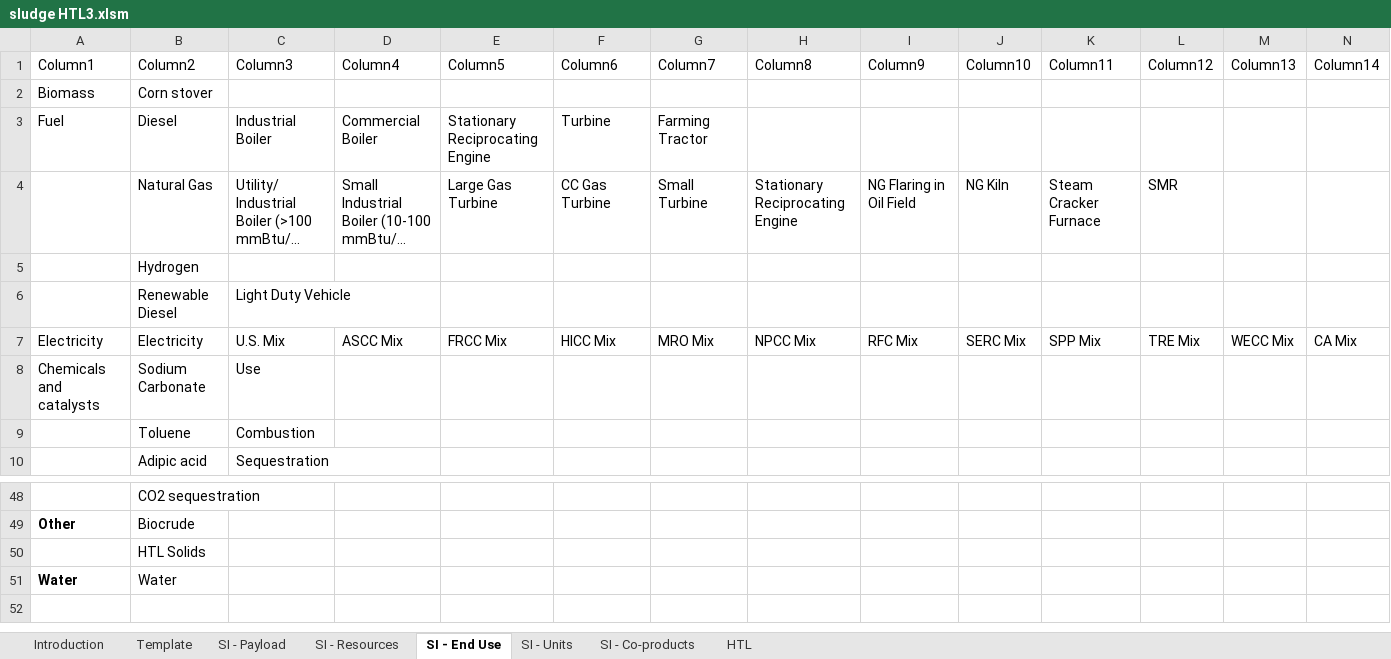
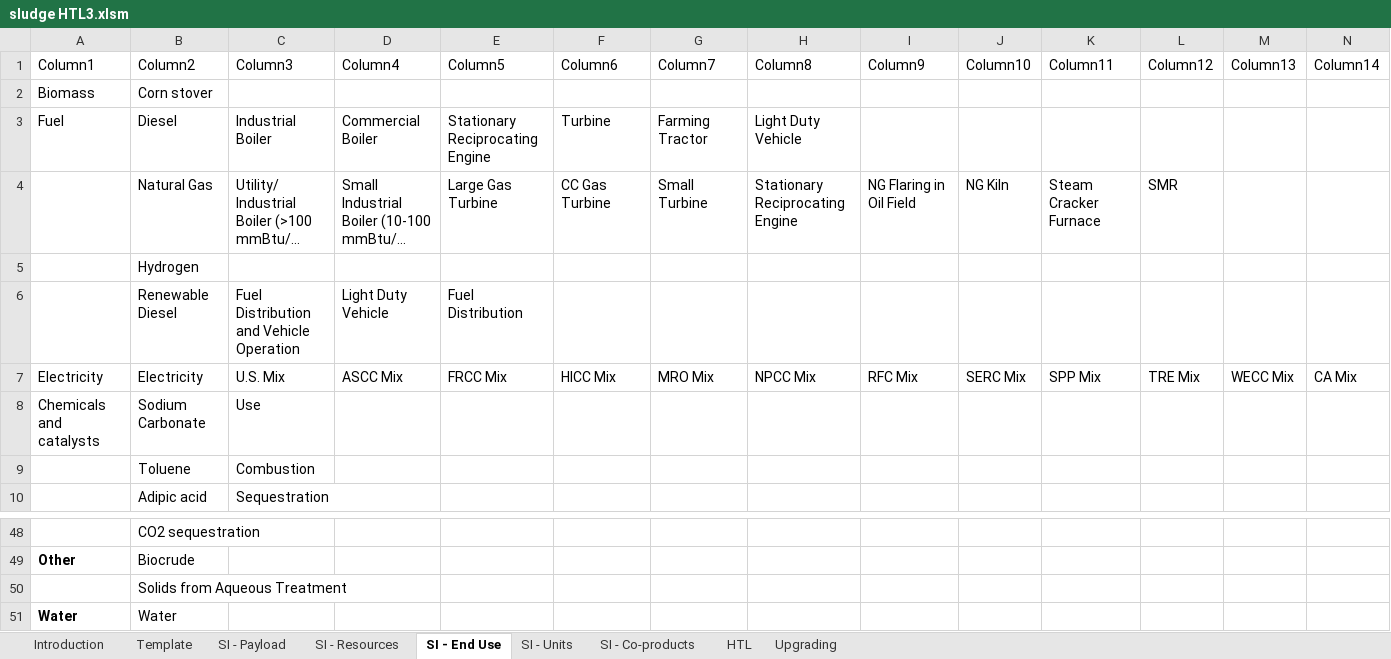
Before and after one commit to olw0905/Interactive-SCSA_Dash, an Excel workbook: sludge HTL3.xlsm, sheet SI - End Use, drawn as a sheet; only a part is shown, gaps mark what is left out; long unchanged cells end in …; values as stored, in another font and other column widths than the file's, no borders; table styles not drawn; removed rows and columns are numbered as before the commit, all else as after; the diff names each change by its address in the sheet, - before the commit and + after, or states it on an @@ line.

```diff
--- a/sludge HTL3.xlsm (sheet SI - End Use)
+++ b/sludge HTL3.xlsm (sheet SI - End Use)
+sheet tab: Upgrading
-H3 (Column8): (empty)
+H3 (Column8): Light Duty Vehicle
-row 6:  | Renewable Diesel | Light Duty Vehicle
+row 6:  | Renewable Diesel | Fuel Distribution and Vehicle Operation | Light Duty Vehicle | Fuel Distribution
-B50 (Column2): HTL Solids
+B50 (Column2): Solids from Aqueous Treatment
```
Also changed, not shown: sheet HTL, sheet SI - Resources, sheet SI - Payload, sheet SI - Units, formulas that keep their value, charts or pictures, 3 other files.
